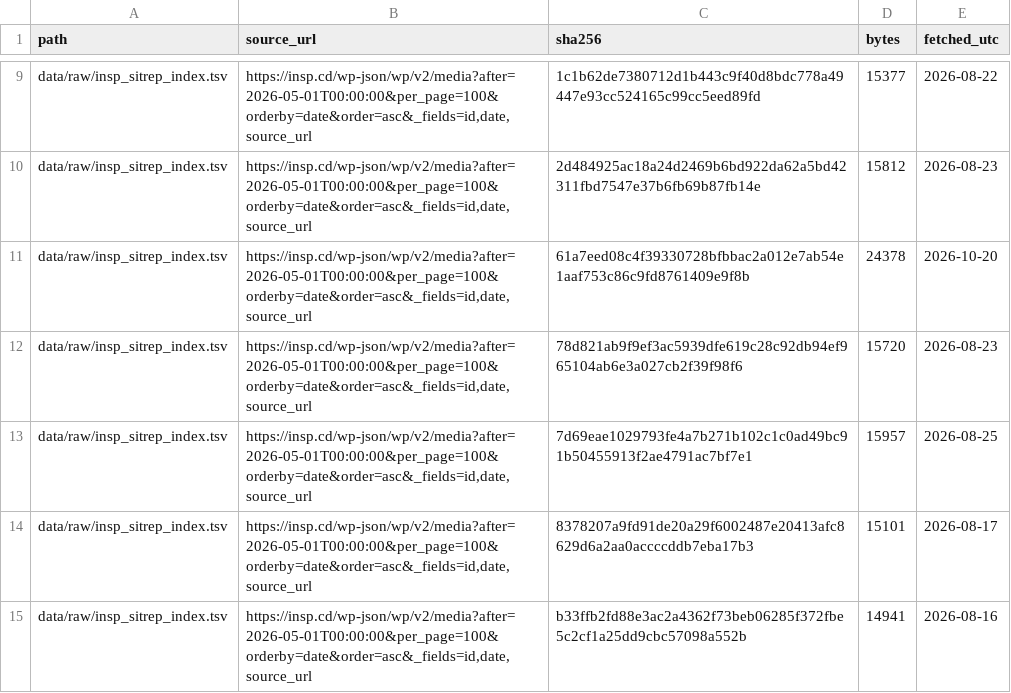
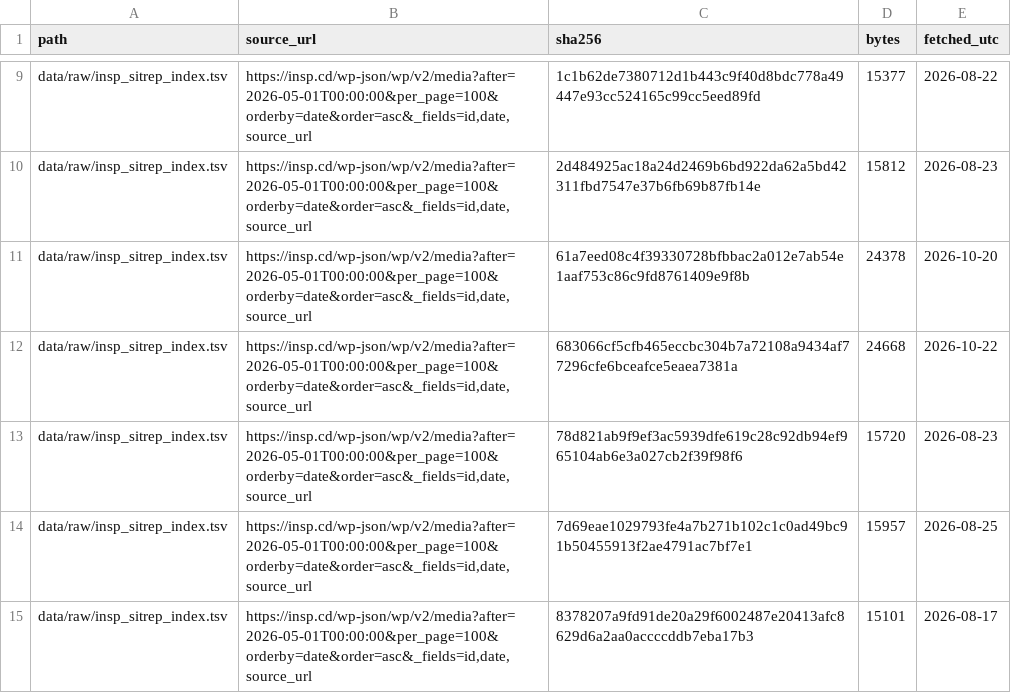
Before and after one commit to vsbuffalo/ebola-bdbv-data, a TSV file: data/raw/PROVENANCE.tsv, drawn as a sheet; only a part is shown, gaps mark what is left out; the shorter side is filled out with more unchanged rows; the diff names each change by its address in the sheet, - before the commit and + after, or states it on an @@ line.

```diff
--- a/data/raw/PROVENANCE.tsv
+++ b/data/raw/PROVENANCE.tsv
+row 12: data/raw/insp_sitrep_index.tsv | https://insp.cd/wp-json/wp/v2/media?after=2026-05-01T00:00:00&per_page=100&orderby=date&order=asc&_fields=id,date,source_url | 683066cf5cfb465eccbc304b7a72108a9434af77296cfe6bceafce5eaea7381a | 24668 | 2026-10-22
```
Also changed, not shown: data/raw/insp_sitrep_index.tsv, data/raw/sitrep_pdfs.manifest.tsv, 18 other files.
